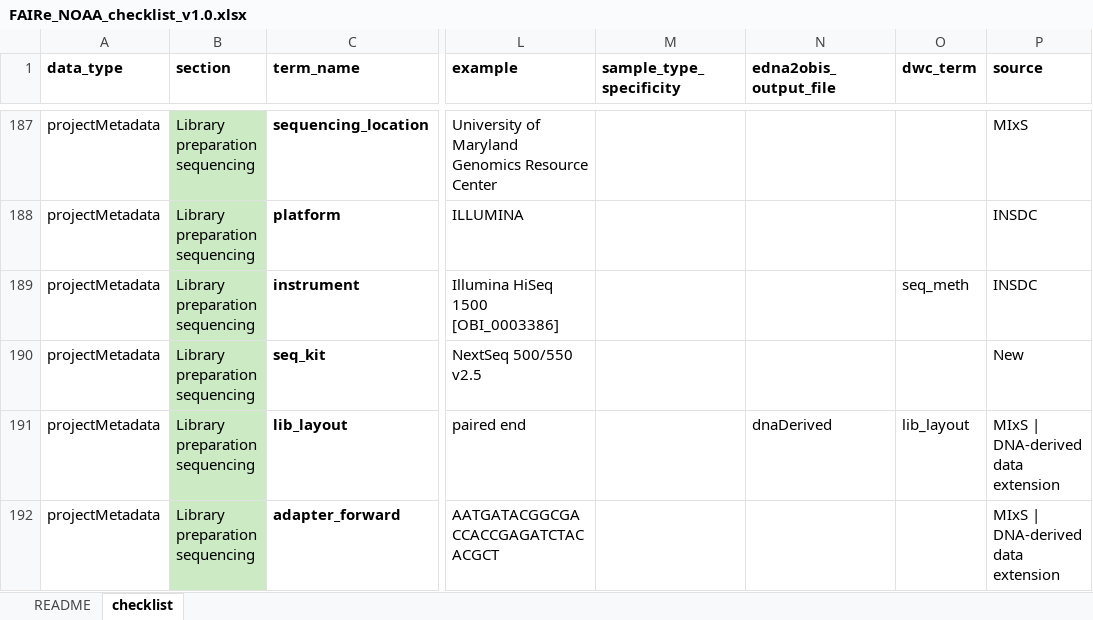
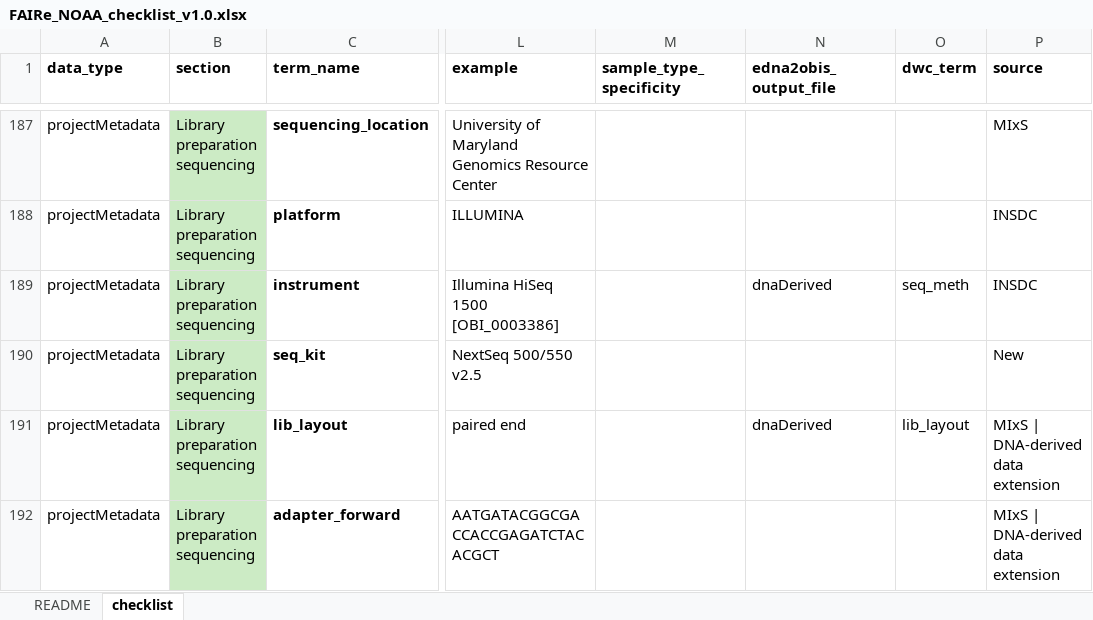
Before and after one commit to aomlomics/edna2obis, an Excel workbook: raw-v3/FAIRe_NOAA_checklist_v1.0.xlsx, sheet checklist, drawn as a sheet; only a part is shown, gaps mark what is left out; values as stored, in another font and other column widths than the file's, no borders; the diff names each change by its address in the sheet, - before the commit and + after, or states it on an @@ line.

Commit message:
DNA Derived Extension working completely

```diff
--- a/raw-v3/FAIRe_NOAA_checklist_v1.0.xlsx (sheet checklist)
+++ b/raw-v3/FAIRe_NOAA_checklist_v1.0.xlsx (sheet checklist)
-N189 (edna2obis_output_file): (empty)
+N189 (edna2obis_output_file): dnaDerived
```
Also changed, not shown: 1 other file.
